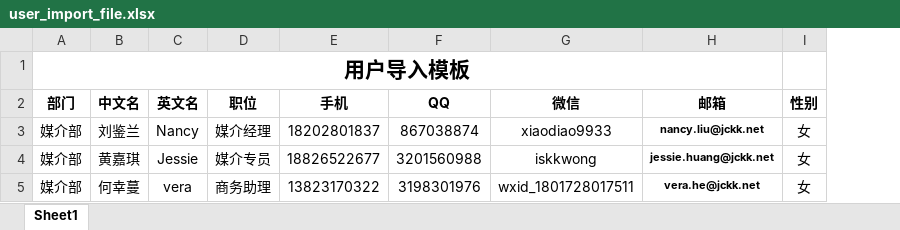
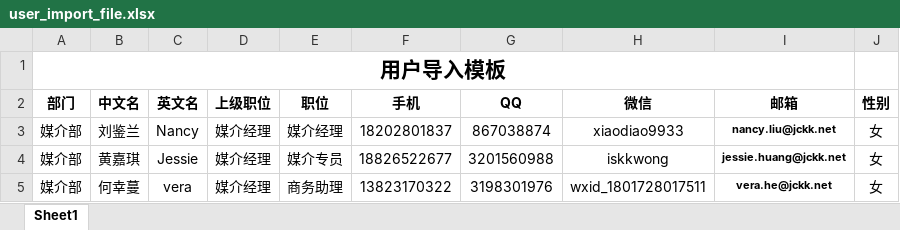
Before and after one commit to michaelluo2018/crm.jckk.net, an Excel workbook: public/static/file/user_import_file.xlsx, sheet Sheet1, drawn as a sheet; values as stored, in another font and other column widths than the file's, no borders; the diff names each change by its address in the sheet, - before the commit and + after, or states it on an @@ line.

```diff
--- a/public/static/file/user_import_file.xlsx (sheet Sheet1)
+++ b/public/static/file/user_import_file.xlsx (sheet Sheet1)
+column D (上级职位), rows 3-5: all 媒介经理
```
Also changed, not shown: 3 other files.
